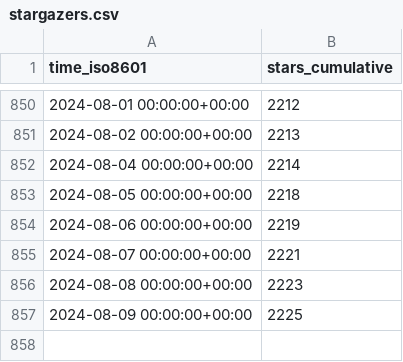
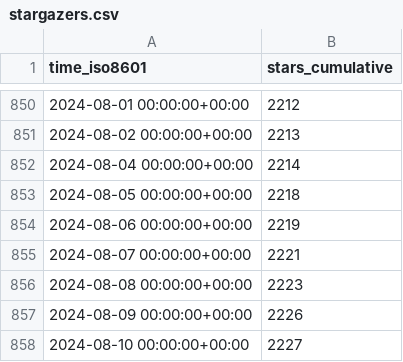
Before and after one commit to sbalandi/openvino_notebooks, a CSV file: openvinotoolkit/openvino_notebooks/ghrs-data/stargazers.csv, drawn as a sheet; only a part is shown, gaps mark what is left out.

```diff
--- a/openvinotoolkit/openvino_notebooks/ghrs-data/stargazers.csv
+++ b/openvinotoolkit/openvino_notebooks/ghrs-data/stargazers.csv
@@ -856,2 +856,3 @@ time_iso8601,stars_cumulative
 2024-08-08 00:00:00+00:00,2223
-2024-08-09 00:00:00+00:00,2225
+2024-08-09 00:00:00+00:00,2226
+2024-08-10 00:00:00+00:00,2227
```
Also changed, not shown: openvinotoolkit/openvino_notebooks/ghrs-data/forks.csv.
